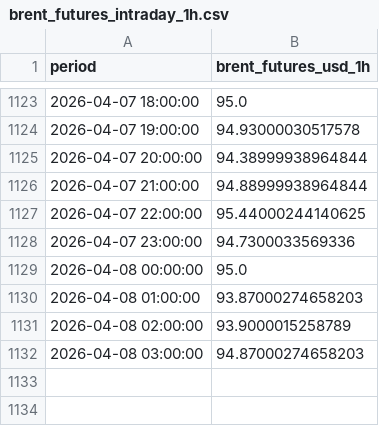
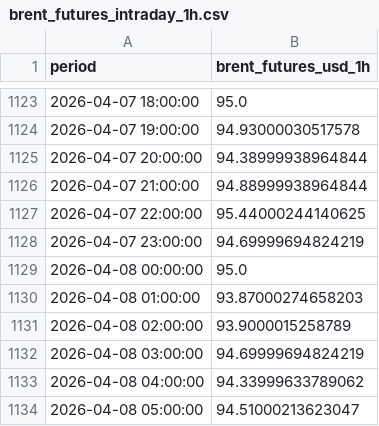
Before and after one commit to felixschrader/spritpreisprognose, a CSV file: data/brent_futures_intraday_1h.csv, drawn as a sheet; only a part is shown, gaps mark what is left out.

```diff
--- a/data/brent_futures_intraday_1h.csv
+++ b/data/brent_futures_intraday_1h.csv
@@ -1127,3 +1127,3 @@ period,brent_futures_usd_1h
 2026-04-07 22:00:00,95.44000244140625
-2026-04-07 23:00:00,94.7300033569336
+2026-04-07 23:00:00,94.69999694824219
 2026-04-08 00:00:00,95.0
@@ -1131,2 +1131,4 @@ period,brent_futures_usd_1h
 2026-04-08 02:00:00,93.9000015258789
-2026-04-08 03:00:00,94.87000274658203
+2026-04-08 03:00:00,94.69999694824219
+2026-04-08 04:00:00,94.33999633789062
+2026-04-08 05:00:00,94.51000213623047
```
